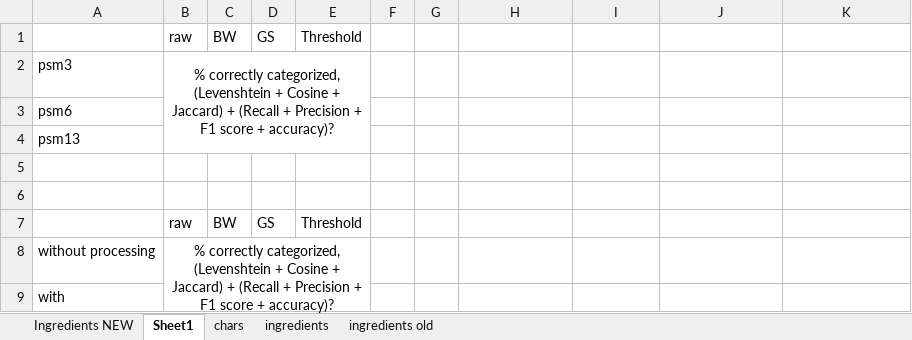
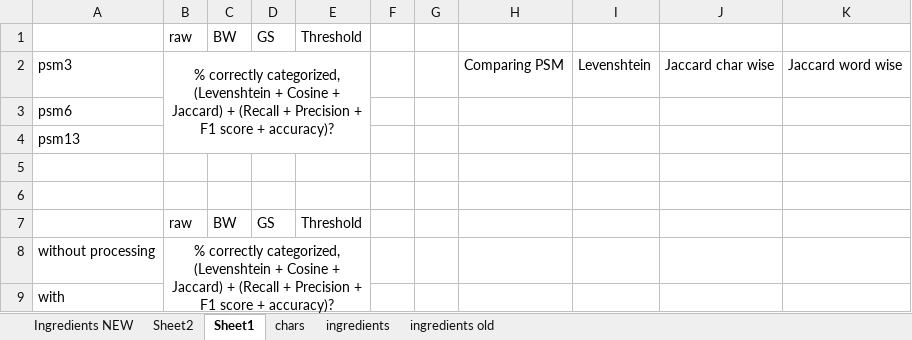
Before and after one commit to klintamadara/bakalaurs, an Excel workbook: results/preliminary_results.xlsx, sheet Sheet1, drawn as a sheet; values as stored, in another font and other column widths than the file's, no borders; the diff names each change by its address in the sheet, - before the commit and + after, or states it on an @@ line.

```diff
--- a/results/preliminary_results.xlsx (sheet Sheet1)
+++ b/results/preliminary_results.xlsx (sheet Sheet1)
+sheet tab: Sheet2
-H2: (empty)
+H2: Comparing PSM
-I2: (empty)
+I2: Levenshtein
-J2: (empty)
+J2: Jaccard char wise
-K2: (empty)
+K2: Jaccard word wise
```
Also changed, not shown: sheet Ingredients NEW, 9 other files.
